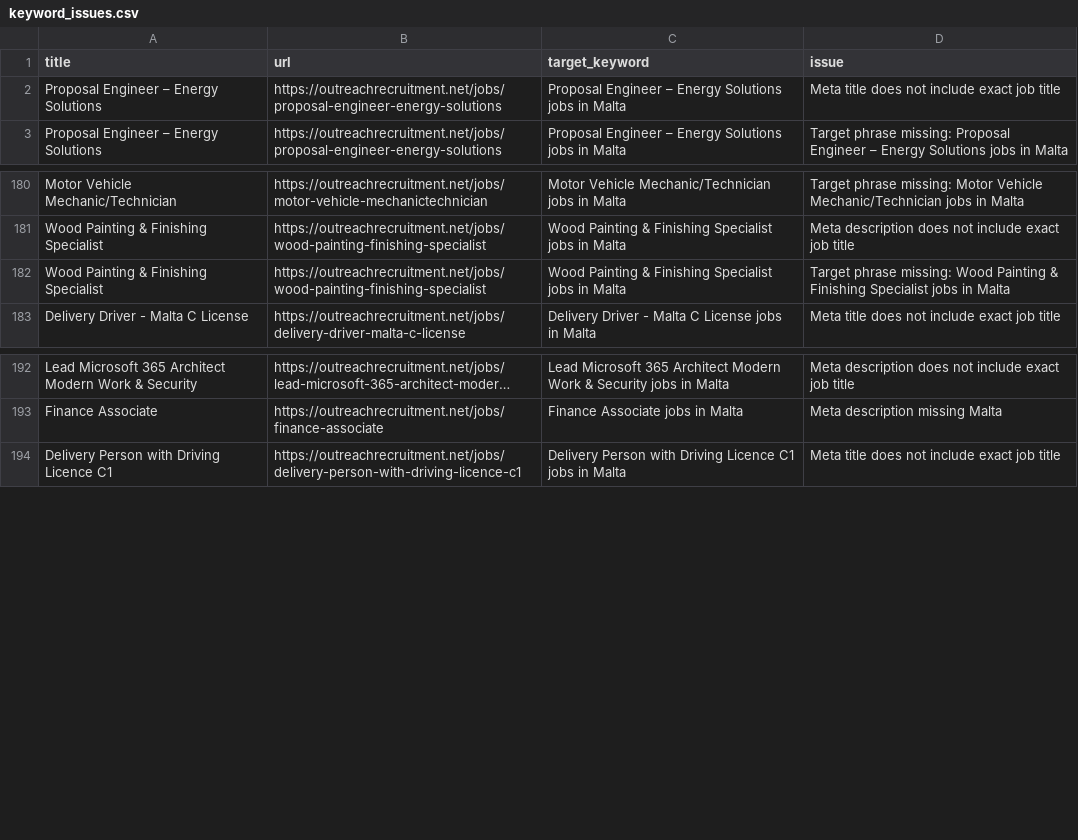
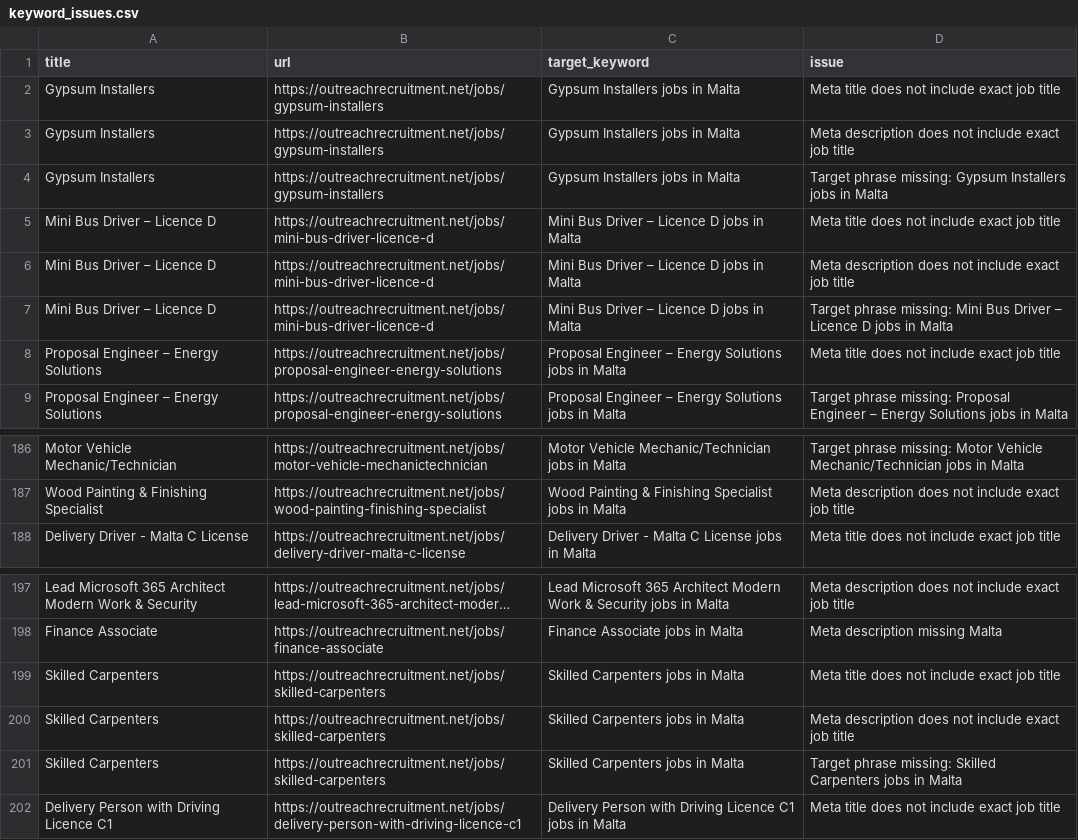
Before and after one commit to sofyanebarakat-beep/OutreachRecruitment-Jobs-in-Malta, a CSV file: reports/keyword_issues.csv, drawn as a sheet; only a part is shown, gaps mark what is left out; long unchanged cells end in …; removed rows and columns are numbered as before the commit, all else as after; the diff names each change by its address in the sheet, - before the commit and + after, or states it on an @@ line.

```diff
--- a/reports/keyword_issues.csv
+++ b/reports/keyword_issues.csv
+row 2: Gypsum Installers | https://outreachrecruitment.net/jobs/gypsum-installers | Gypsum Installers jobs in Malta | Meta title does not include exact job title
+row 3: Gypsum Installers | https://outreachrecruitment.net/jobs/gypsum-installers | Gypsum Installers jobs in Malta | Meta description does not include exact job title
+row 4: Gypsum Installers | https://outreachrecruitment.net/jobs/gypsum-installers | Gypsum Installers jobs in Malta | Target phrase missing: Gypsum Installers jobs in Malta
+row 5: Mini Bus Driver – Licence D | https://outreachrecruitment.net/jobs/mini-bus-driver-licence-d | Mini Bus Driver – Licence D jobs in Malta | Meta title does not include exact job title
+row 6: Mini Bus Driver – Licence D | https://outreachrecruitment.net/jobs/mini-bus-driver-licence-d | Mini Bus Driver – Licence D jobs in Malta | Meta description does not include exact job title
+row 7: Mini Bus Driver – Licence D | https://outreachrecruitment.net/jobs/mini-bus-driver-licence-d | Mini Bus Driver – Licence D jobs in Malta | Target phrase missing: Mini Bus Driver – Licence D jobs in Malta
-row 182: Wood Painting & Finishing Specialist | https://outreachrecruitment.net/jobs/wood-painting-finishing-specialist | Wood Painting & Finishing Specialist jobs in Malta | Target phrase missing: Wood Painting & Finishing Specialist jobs in Malta
+row 199: Skilled Carpenters | https://outreachrecruitment.net/jobs/skilled-carpenters | Skilled Carpenters jobs in Malta | Meta title does not include exact job title
+row 200: Skilled Carpenters | https://outreachrecruitment.net/jobs/skilled-carpenters | Skilled Carpenters jobs in Malta | Meta description does not include exact job title
+row 201: Skilled Carpenters | https://outreachrecruitment.net/jobs/skilled-carpenters | Skilled Carpenters jobs in Malta | Target phrase missing: Skilled Carpenters jobs in Malta
```
Also changed, not shown: reports/extra_jobs.csv, reports/internal_link_issues.csv, 23 other files.
